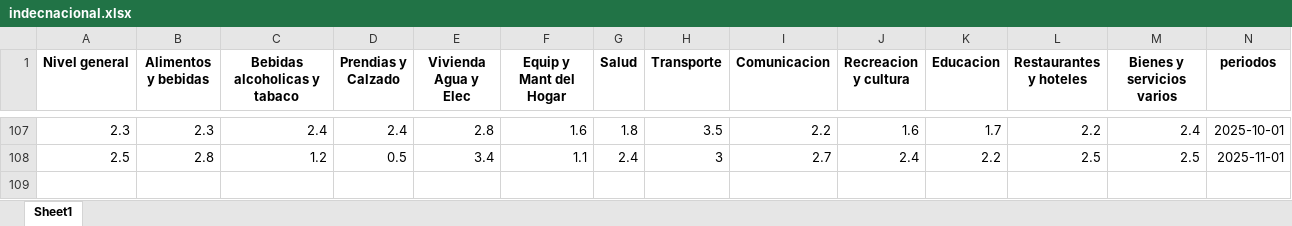
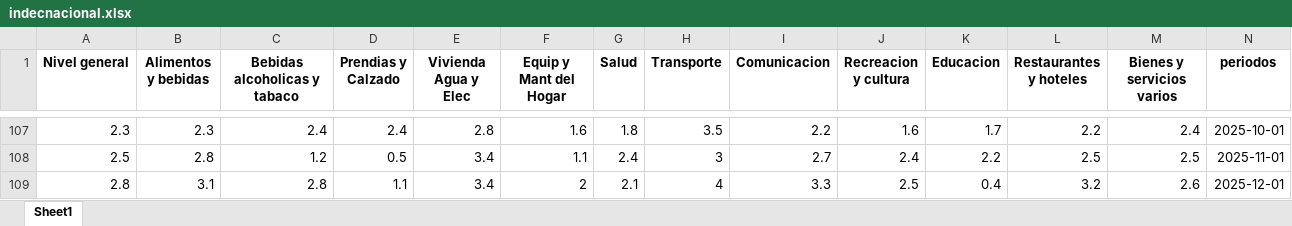
Before and after one commit to MGaloto/shiny-app-inflacion-argentina, an Excel workbook: data/indecnacional.xlsx, sheet Sheet1, drawn as a sheet; only a part is shown, gaps mark what is left out; values as stored, in another font and other column widths than the file's, no borders; rows hold the shown columns only; the diff names each change by its address in the sheet, - before the commit and + after, or states it on an @@ line.

Commit message:
Auto update dashboard

```diff
--- a/data/indecnacional.xlsx (sheet Sheet1)
+++ b/data/indecnacional.xlsx (sheet Sheet1)
+row 109: 2.8 | 3.1 | 2.8 | 1.1 | 3.4 | 2 | 2.1 | 4 | 3.3 | 2.5 | 0.4 | 3.2 | 2.6 | 2025-12-01
```
